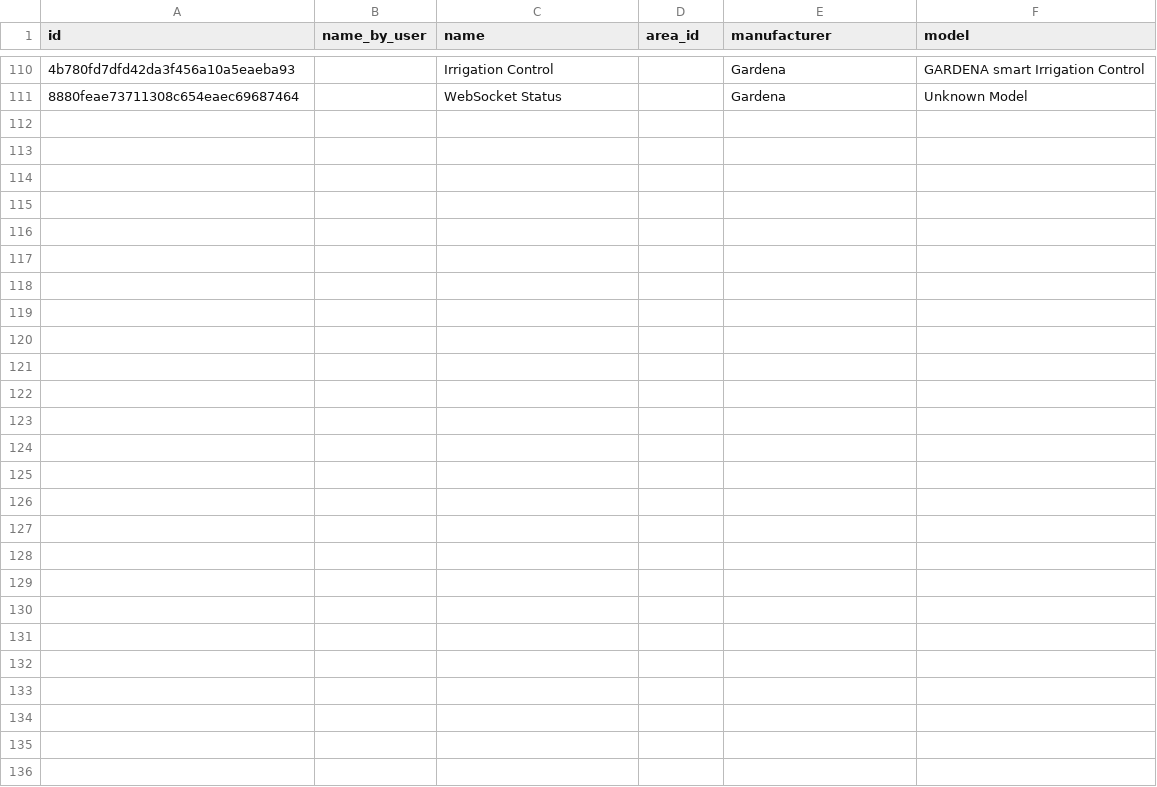
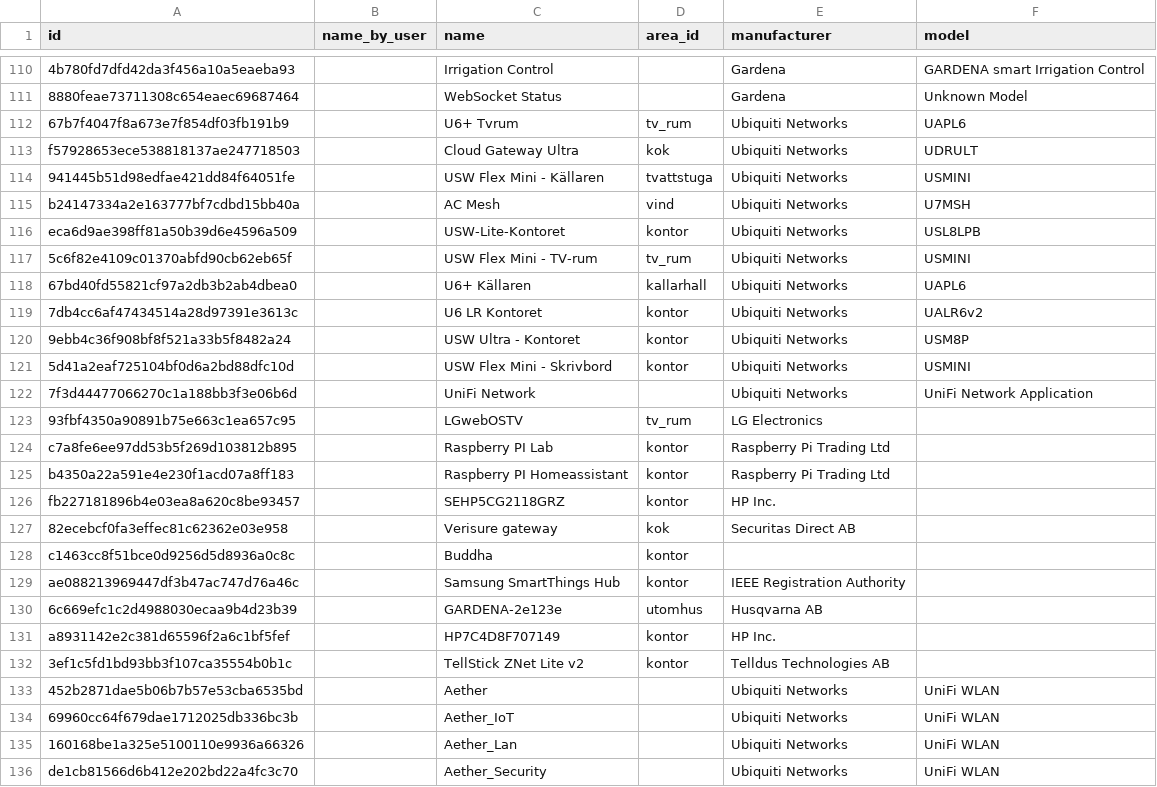
Before and after one commit to Riniga/homeassistant, a CSV file: docs/devices.csv, drawn as a sheet; only a part is shown, gaps mark what is left out; the diff covers the shown part only; the diff names each change by its address in the sheet, - before the commit and + after, or states it on an @@ line.

Commit message:
nya devices och ignorerar cache

```diff
--- a/docs/devices.csv
+++ b/docs/devices.csv
+row 112: 67b7f4047f8a673e7f854df03fb191b9 |  | U6+ Tvrum | tv_rum | Ubiquiti Networks | UAPL6
+row 113: f57928653ece538818137ae247718503 |  | Cloud Gateway Ultra | kok | Ubiquiti Networks | UDRULT
+row 114: 941445b51d98edfae421dd84f64051fe |  | USW Flex Mini - Källaren | tvattstuga | Ubiquiti Networks | USMINI
+row 115: b24147334a2e163777bf7cdbd15bb40a |  | AC Mesh | vind | Ubiquiti Networks | U7MSH
+row 116: eca6d9ae398ff81a50b39d6e4596a509 |  | USW-Lite-Kontoret | kontor | Ubiquiti Networks | USL8LPB
+row 117: 5c6f82e4109c01370abfd90cb62eb65f |  | USW Flex Mini - TV-rum | tv_rum | Ubiquiti Networks | USMINI
+row 118: 67bd40fd55821cf97a2db3b2ab4dbea0 |  | U6+ Källaren | kallarhall | Ubiquiti Networks | UAPL6
+row 119: 7db4cc6af47434514a28d97391e3613c |  | U6 LR Kontoret | kontor | Ubiquiti Networks | UALR6v2
+row 120: 9ebb4c36f908bf8f521a33b5f8482a24 |  | USW Ultra - Kontoret | kontor | Ubiquiti Networks | USM8P
+row 121: 5d41a2eaf725104bf0d6a2bd88dfc10d |  | USW Flex Mini - Skrivbord | kontor | Ubiquiti Networks | USMINI
+row 122: 7f3d44477066270c1a188bb3f3e06b6d |  | UniFi Network |  | Ubiquiti Networks | UniFi Network Application
+row 123: 93fbf4350a90891b75e663c1ea657c95 |  | LGwebOSTV | tv_rum | LG Electronics
+row 124: c7a8fe6ee97dd53b5f269d103812b895 |  | Raspberry PI Lab | kontor | Raspberry Pi Trading Ltd
+row 125: b4350a22a591e4e230f1acd07a8ff183 |  | Raspberry PI Homeassistant | kontor | Raspberry Pi Trading Ltd
+row 126: fb227181896b4e03ea8a620c8be93457 |  | SEHP5CG2118GRZ | kontor | HP Inc.
+row 127: 82ecebcf0fa3effec81c62362e03e958 |  | Verisure gateway | kok | Securitas Direct AB
+row 128: c1463cc8f51bce0d9256d5d8936a0c8c |  | Buddha | kontor
+row 129: ae088213969447df3b47ac747d76a46c |  | Samsung SmartThings Hub | kontor | IEEE Registration Authority
+row 130: 6c669efc1c2d4988030ecaa9b4d23b39 |  | GARDENA-2e123e | utomhus | Husqvarna AB
+row 131: a8931142e2c381d65596f2a6c1bf5fef |  | HP7C4D8F707149 | kontor | HP Inc.
+row 132: 3ef1c5fd1bd93bb3f107ca35554b0b1c |  | TellStick ZNet Lite v2 | kontor | Telldus Technologies AB
+row 133: 452b2871dae5b06b7b57e53cba6535bd |  | Aether |  | Ubiquiti Networks | UniFi WLAN
+row 134: 69960cc64f679dae1712025db336bc3b |  | Aether_IoT |  | Ubiquiti Networks | UniFi WLAN
+row 135: 160168be1a325e5100110e9936a66326 |  | Aether_Lan |  | Ubiquiti Networks | UniFi WLAN
+row 136: de1cb81566d6b412e202bd22a4fc3c70 |  | Aether_Security |  | Ubiquiti Networks | UniFi WLAN
```
Also changed, not shown: 2 edited cells elsewhere in this file, 4 other files.
